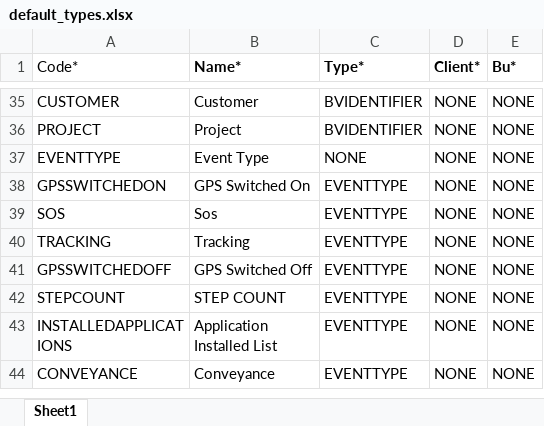
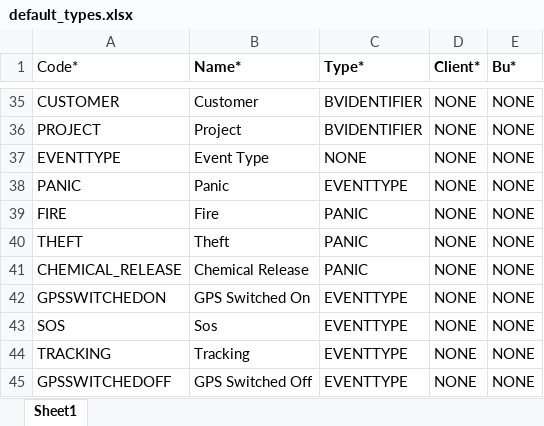
Before and after one commit to ytpl65/youtility3_refactoring, an Excel workbook: docs/default_types.xlsx, sheet Sheet1, drawn as a sheet; only a part is shown, gaps mark what is left out; the shorter side is filled out with more unchanged rows; values as stored, in another font and other column widths than the file's, no borders; the diff names each change by its address in the sheet, - before the commit and + after, or states it on an @@ line.

```diff
--- a/docs/default_types.xlsx (sheet Sheet1)
+++ b/docs/default_types.xlsx (sheet Sheet1)
+row 38: PANIC | Panic | EVENTTYPE | NONE | NONE
+row 39: FIRE | Fire | PANIC | NONE | NONE
+row 40: THEFT | Theft | PANIC | NONE | NONE
+row 41: CHEMICAL_RELEASE | Chemical Release | PANIC | NONE | NONE
```
Also changed, not shown: 20 other files.
